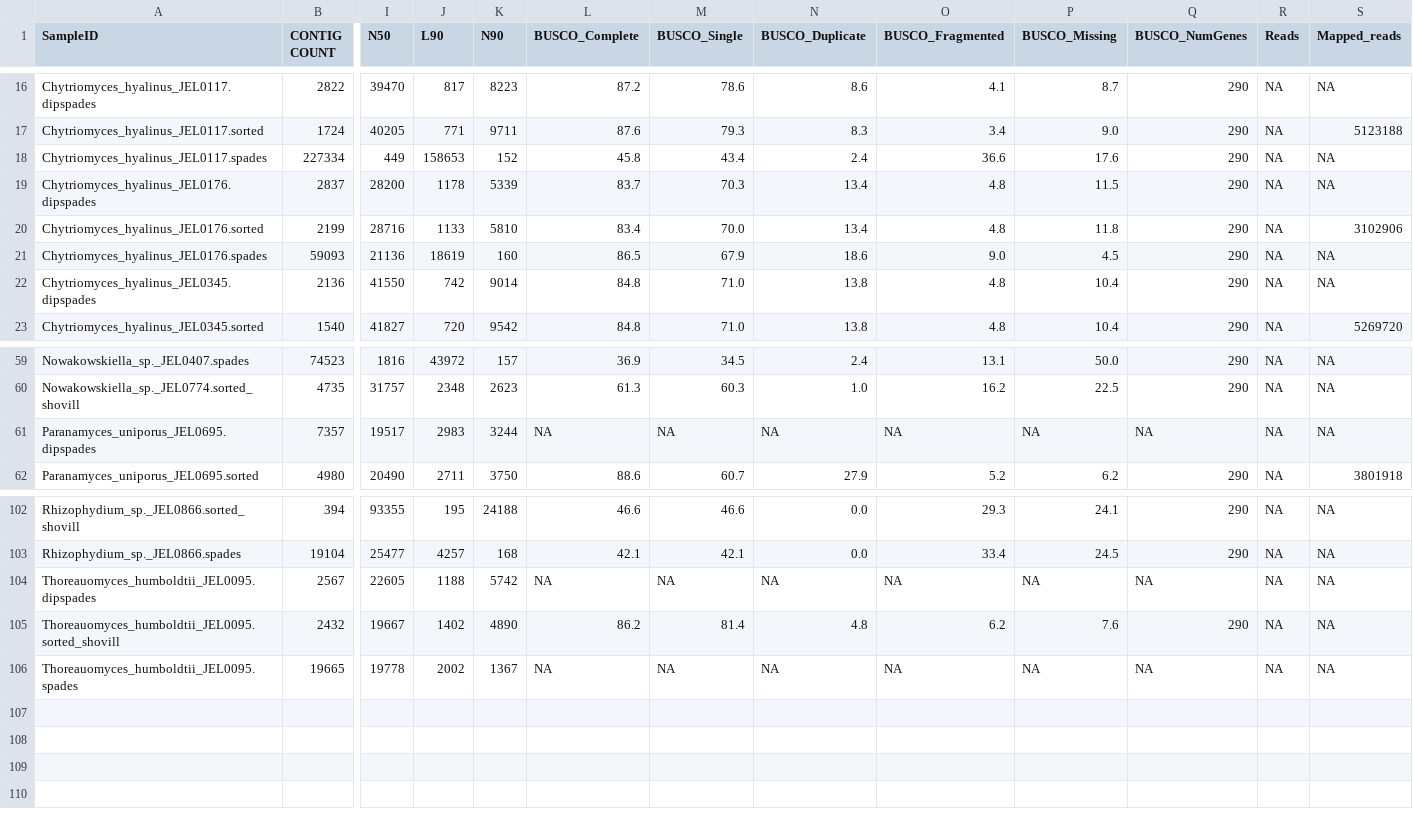
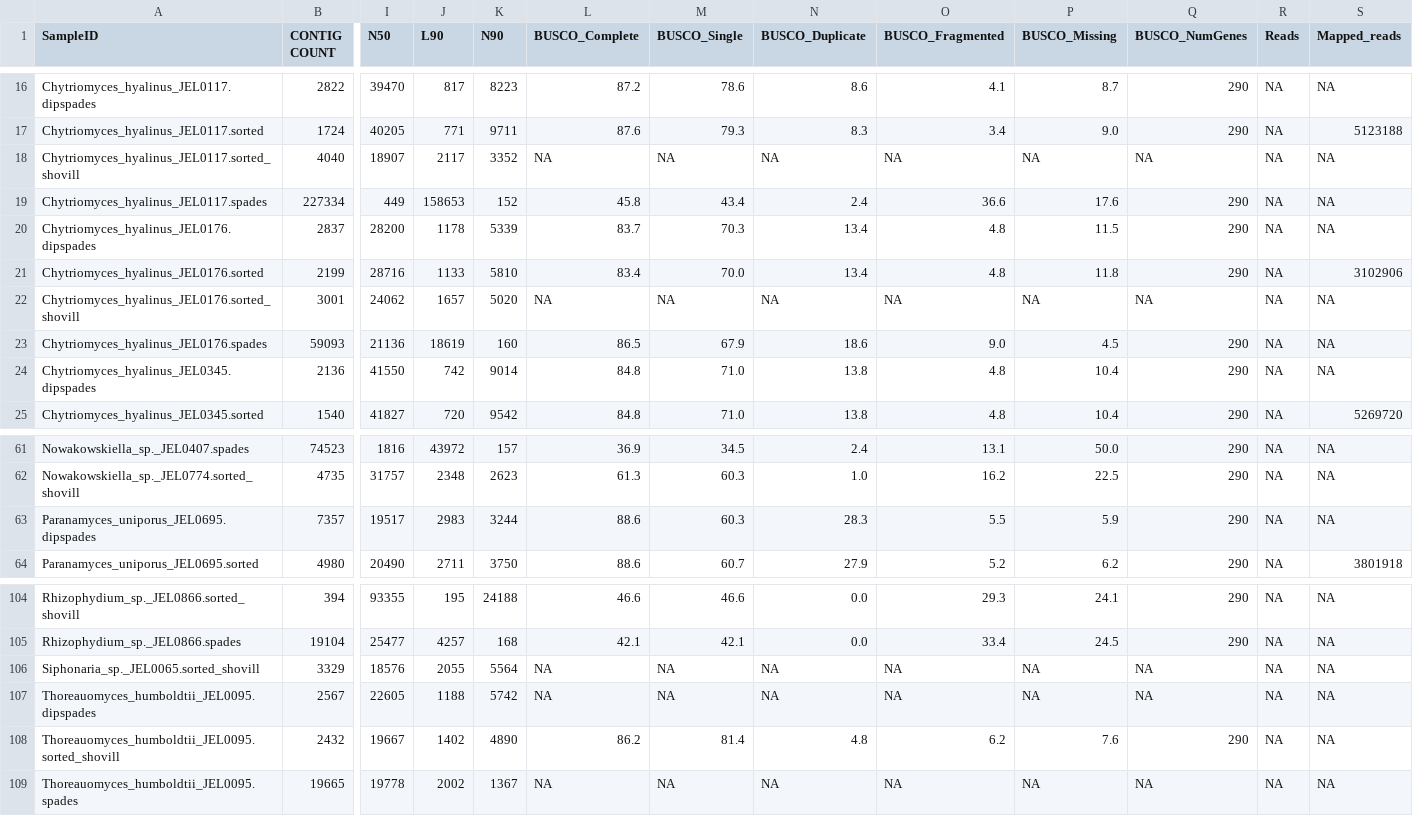
Before and after one commit to stajichlab/Chytrid_Phylogenomics, a TSV file: LCG/Assembly/asm_stats.tsv, drawn as a sheet; only a part is shown, gaps mark what is left out; addresses are those after the commit; rows hold the shown columns only; the diff names each change by its address in the sheet, - before the commit and + after, or states it on an @@ line.

Commit message:
more shovill

```diff
--- a/LCG/Assembly/asm_stats.tsv
+++ b/LCG/Assembly/asm_stats.tsv
+row 18: Chytriomyces_hyalinus_JEL0117.sorted_shovill | 4040 | 18907 | 2117 | 3352 | NA | NA | NA | NA | NA | NA | NA | NA
+row 22: Chytriomyces_hyalinus_JEL0176.sorted_shovill | 3001 | 24062 | 1657 | 5020 | NA | NA | NA | NA | NA | NA | NA | NA
-L63 (BUSCO_Complete): NA
+L63 (BUSCO_Complete): 88.6
-M63 (BUSCO_Single): NA
+M63 (BUSCO_Single): 60.3
-N63 (BUSCO_Duplicate): NA
+N63 (BUSCO_Duplicate): 28.3
-O63 (BUSCO_Fragmented): NA
+O63 (BUSCO_Fragmented): 5.5
-P63 (BUSCO_Missing): NA
+P63 (BUSCO_Missing): 5.9
-Q63 (BUSCO_NumGenes): NA
+Q63 (BUSCO_NumGenes): 290
+row 106: Siphonaria_sp._JEL0065.sorted_shovill | 3329 | 18576 | 2055 | 5564 | NA | NA | NA | NA | NA | NA | NA | NA
```
